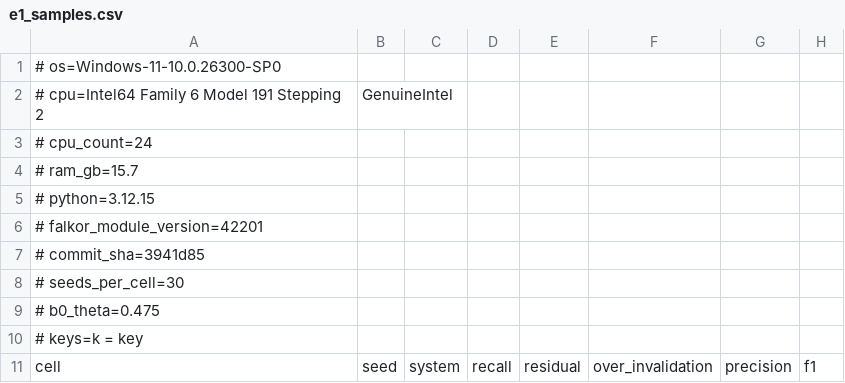
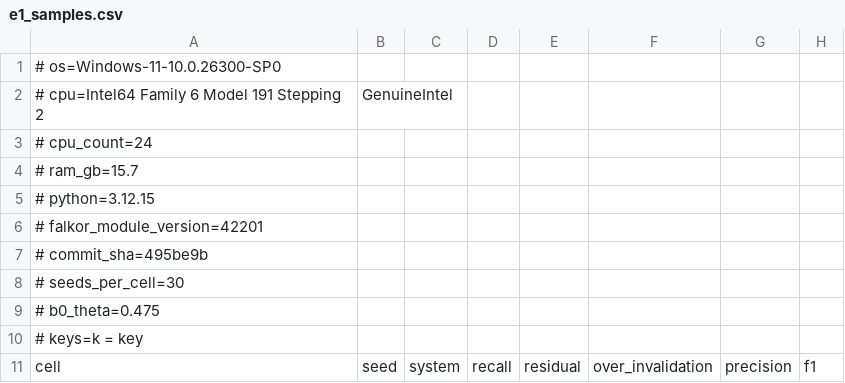
Before and after one commit to Vedant817/pedigree, a CSV file: evals/results/e1_samples.csv, drawn as a sheet; only a part is shown; the diff names each change by its address in the sheet, - before the commit and + after, or states it on an @@ line.

```diff
--- a/evals/results/e1_samples.csv
+++ b/evals/results/e1_samples.csv
-A7: # commit_sha=3941d85
+A7: # commit_sha=495be9b
```
Also changed, not shown: evals/results/e1_b0_theta_sweep.csv, evals/results/e1_semantics.csv, 14 other files.
